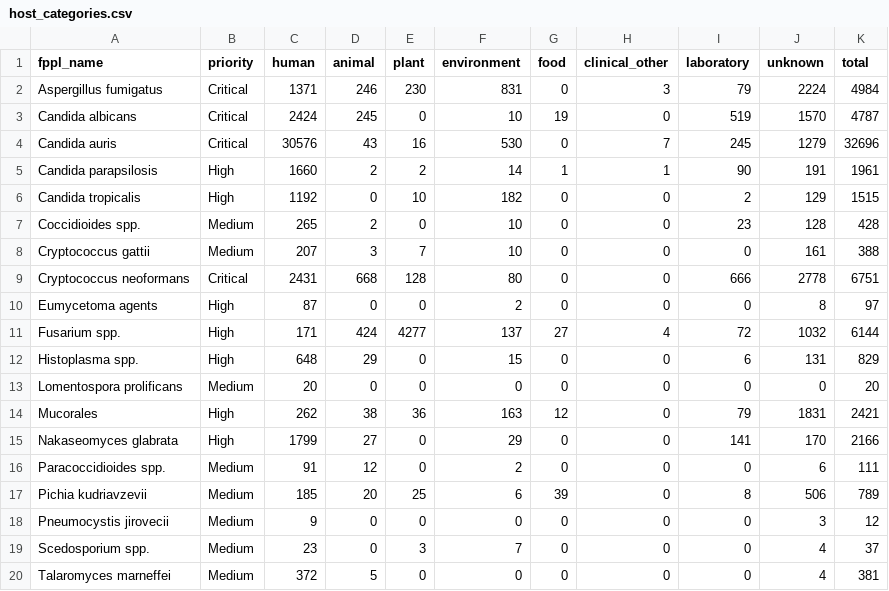
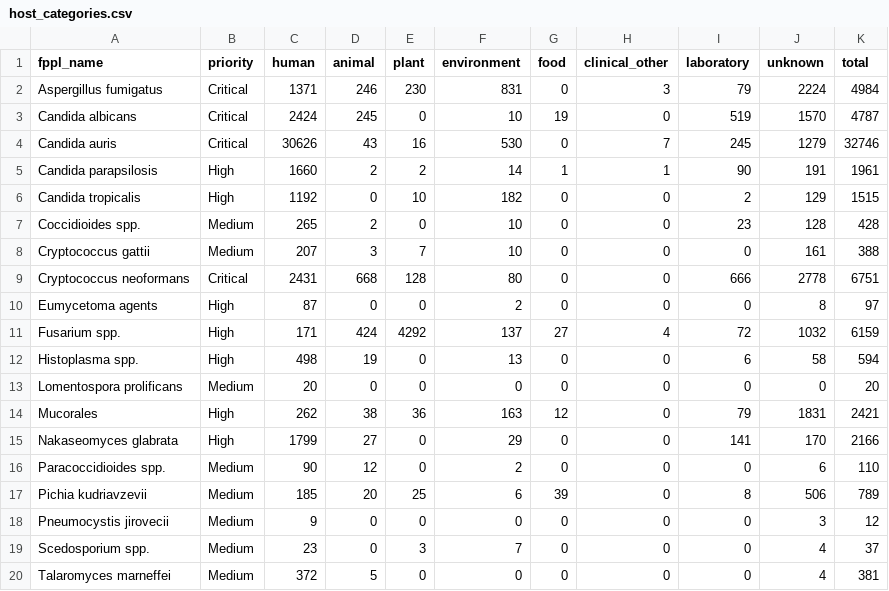
Before and after one commit to happykhan/fungiwatch, a CSV file: build/host_categories.csv, drawn as a sheet.

```diff
--- a/build/host_categories.csv
+++ b/build/host_categories.csv
@@ -3,3 +3,3 @@ Aspergillus fumigatus,Critical,1371,246,230,831,0,3,79,2224,4984
 Candida albicans,Critical,2424,245,0,10,19,0,519,1570,4787
-Candida auris,Critical,30576,43,16,530,0,7,245,1279,32696
+Candida auris,Critical,30626,43,16,530,0,7,245,1279,32746
 Candida parapsilosis,High,1660,2,2,14,1,1,90,191,1961
@@ -10,4 +10,4 @@ Cryptococcus neoformans,Critical,2431,668,128,80,0,0,666,2778,6751
 Eumycetoma agents,High,87,0,0,2,0,0,0,8,97
-Fusarium spp.,High,171,424,4277,137,27,4,72,1032,6144
-Histoplasma spp.,High,648,29,0,15,0,0,6,131,829
+Fusarium spp.,High,171,424,4292,137,27,4,72,1032,6159
+Histoplasma spp.,High,498,19,0,13,0,0,6,58,594
 Lomentospora prolificans,Medium,20,0,0,0,0,0,0,0,20
@@ -15,3 +15,3 @@ Mucorales,High,262,38,36,163,12,0,79,1831,2421
 Nakaseomyces glabrata,High,1799,27,0,29,0,0,141,170,2166
-Paracoccidioides spp.,Medium,91,12,0,2,0,0,0,6,111
+Paracoccidioides spp.,Medium,90,12,0,2,0,0,0,6,110
 Pichia kudriavzevii,Medium,185,20,25,6,39,0,8,506,789
```
Also changed, not shown: build/submitter_categories.csv, build/submitters.csv, 10 other files.
